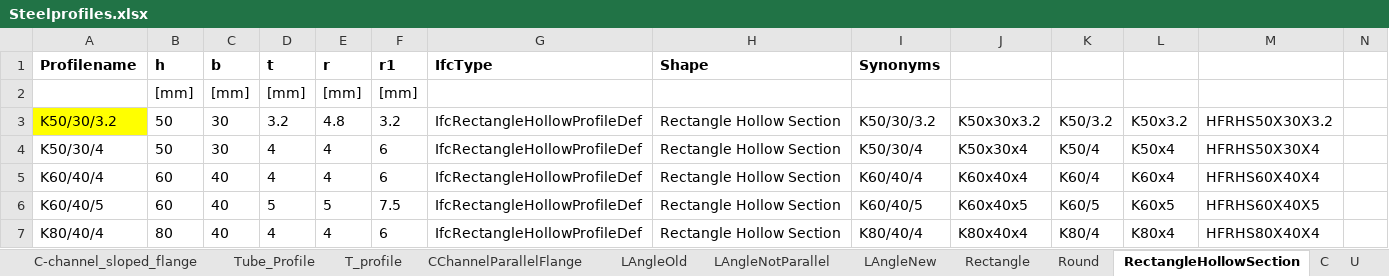
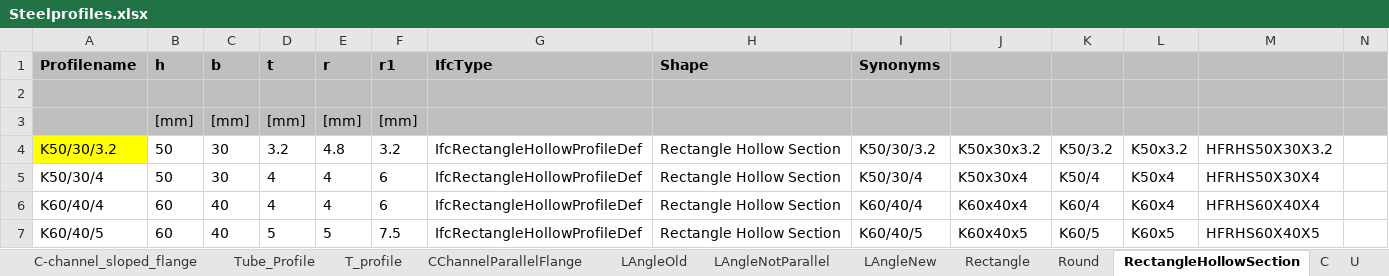
Before and after one commit to 3BMLabs/Project-Ocondat, an Excel workbook: Data/Steelprofiles.xlsx, sheet RectangleHollowSection, drawn as a sheet; only a part is shown; the shorter side is filled out with more unchanged rows; values as stored, in another font and other column widths than the file's, no borders; addresses are those after the commit; rows hold the shown columns only; the diff covers the shown part only; the diff names each change by its address in the sheet, - before the commit and + after, or states it on an @@ line.

```diff
--- a/Data/Steelprofiles.xlsx (sheet RectangleHollowSection)
+++ b/Data/Steelprofiles.xlsx (sheet RectangleHollowSection)
-A1:N1 fill: none
+A1:N1 fill: #BFBFBF
+row 2: (empty)
-A3:N3 fill: none
+A3:N3 fill: #BFBFBF
```
Also changed, not shown: cell formats elsewhere in this sheet, sheet I-shape_sloped_flange, sheet OVERAL_JSON, sheet C, sheet T_profile, sheet C-channel_sloped_flange, sheet LAngleNotParallel, 6 more sheets, 3 other files.
